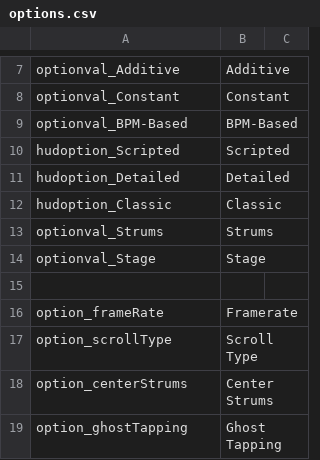
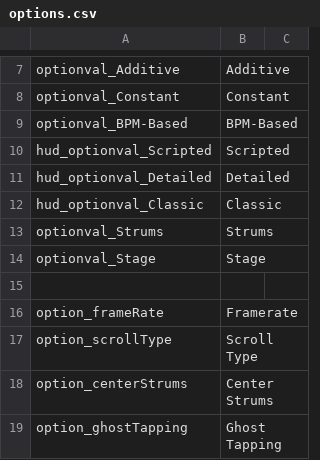
Before and after one commit to asmadeuxs/KadeFork, a CSV file: assets/data/locales/en/options.csv, drawn as a sheet; only a part is shown, gaps mark what is left out.

Commit message:
custom options for mods

```diff
--- a/assets/data/locales/en/options.csv
+++ b/assets/data/locales/en/options.csv
@@ -9,5 +9,5 @@ optionval_Constant,Constant
 optionval_BPM-Based,BPM-Based
-hudoption_Scripted,Scripted
-hudoption_Detailed,Detailed
-hudoption_Classic,Classic
+hud_optionval_Scripted,Scripted
+hud_optionval_Detailed,Detailed
+hud_optionval_Classic,Classic
 optionval_Strums,Strums
```
Also changed, not shown: assets/data/locales/pt_BR/options.csv, 16 other files.
